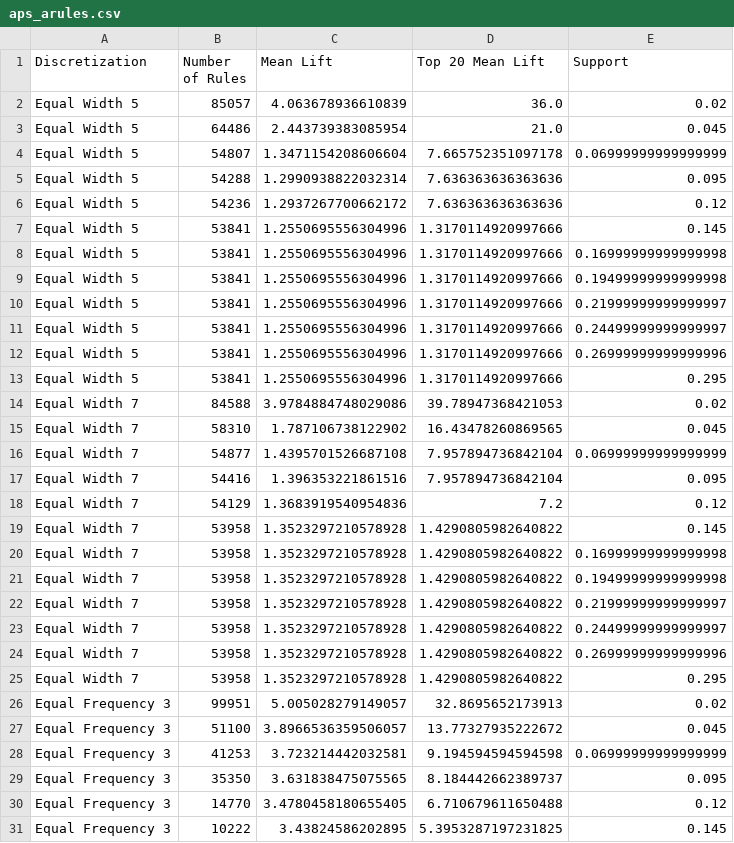
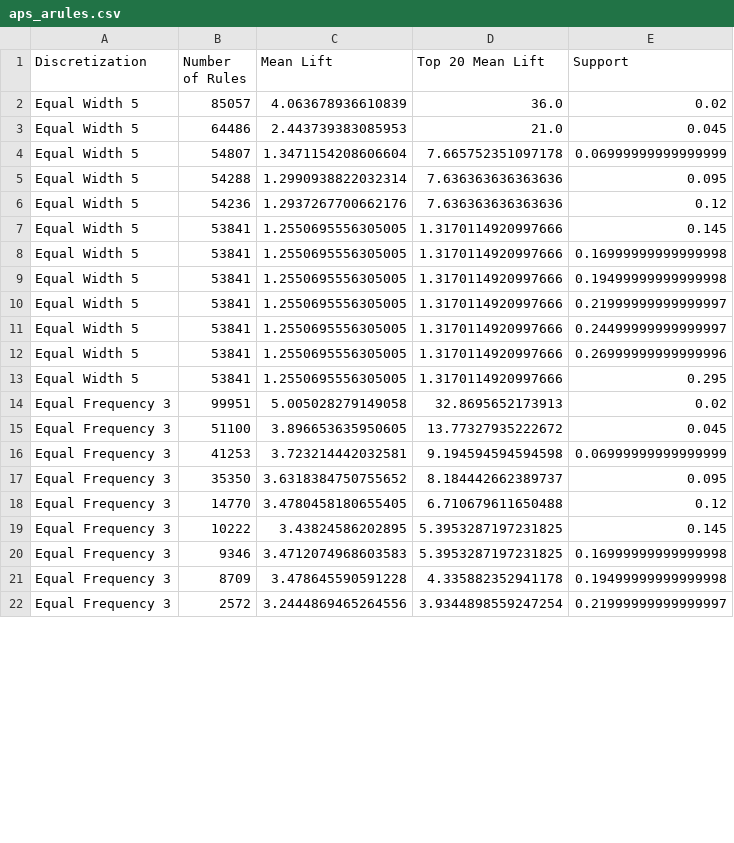
Before and after one commit to waque/CD, a CSV file: proj/APS_Failure_and_Operational_Data_for_Scania_Trucks/plot_data/assoc_rules/aps_arules.csv, drawn as a sheet; only a part is shown; the shorter side is filled out with more unchanged rows; the diff covers the shown part only.

Commit message:
Add association rules to report

```diff
--- a/proj/APS_Failure_and_Operational_Data_for_Scania_Trucks/plot_data/assoc_rules/aps_arules.csv
+++ b/proj/APS_Failure_and_Operational_Data_for_Scania_Trucks/plot_data/assoc_rules/aps_arules.csv
@@ -2,29 +2,17 @@ Discretization,Number of Rules,Mean Lift,Top 20 Mean Lift,Support
 Equal Width 5,85057,4.063678936610839,36.0,0.02
-Equal Width 5,64486,2.443739383085954,21.0,0.045
+Equal Width 5,64486,2.443739383085953,21.0,0.045
 Equal Width 5,54807,1.3471154208606604,7.665752351097178,0.06999999999999999
 Equal Width 5,54288,1.2990938822032314,7.636363636363636,0.095
-Equal Width 5,54236,1.2937267700662172,7.636363636363636,0.12
-Equal Width 5,53841,1.2550695556304996,1.3170114920997666,0.145
-Equal Width 5,53841,1.2550695556304996,1.3170114920997666,0.16999999999999998
-Equal Width 5,53841,1.2550695556304996,1.3170114920997666,0.19499999999999998
-Equal Width 5,53841,1.2550695556304996,1.3170114920997666,0.21999999999999997
-Equal Width 5,53841,1.2550695556304996,1.3170114920997666,0.24499999999999997
-Equal Width 5,53841,1.2550695556304996,1.3170114920997666,0.26999999999999996
-Equal Width 5,53841,1.2550695556304996,1.3170114920997666,0.295
-Equal Width 7,84588,3.9784884748029086,39.78947368421053,0.02
-Equal Width 7,58310,1.787106738122902,16.43478260869565,0.045
-Equal Width 7,54877,1.4395701526687108,7.957894736842104,0.06999999999999999
-Equal Width 7,54416,1.396353221861516,7.957894736842104,0.095
-Equal Width 7,54129,1.3683919540954836,7.2,0.12
-Equal Width 7,53958,1.3523297210578928,1.4290805982640822,0.145
-Equal Width 7,53958,1.3523297210578928,1.4290805982640822,0.16999999999999998
-Equal Width 7,53958,1.3523297210578928,1.4290805982640822,0.19499999999999998
-Equal Width 7,53958,1.3523297210578928,1.4290805982640822,0.21999999999999997
-Equal Width 7,53958,1.3523297210578928,1.4290805982640822,0.24499999999999997
-Equal Width 7,53958,1.3523297210578928,1.4290805982640822,0.26999999999999996
-Equal Width 7,53958,1.3523297210578928,1.4290805982640822,0.295
-Equal Frequency 3,99951,5.005028279149057,32.8695652173913,0.02
-Equal Frequency 3,51100,3.8966536359506057,13.77327935222672,0.045
+Equal Width 5,54236,1.2937267700662176,7.636363636363636,0.12
+Equal Width 5,53841,1.2550695556305005,1.3170114920997666,0.145
+Equal Width 5,53841,1.2550695556305005,1.3170114920997666,0.16999999999999998
+Equal Width 5,53841,1.2550695556305005,1.3170114920997666,0.19499999999999998
+Equal Width 5,53841,1.2550695556305005,1.3170114920997666,0.21999999999999997
+Equal Width 5,53841,1.2550695556305005,1.3170114920997666,0.24499999999999997
+Equal Width 5,53841,1.2550695556305005,1.3170114920997666,0.26999999999999996
+Equal Width 5,53841,1.2550695556305005,1.3170114920997666,0.295
+Equal Frequency 3,99951,5.005028279149058,32.8695652173913,0.02
+Equal Frequency 3,51100,3.896653635950605,13.77327935222672,0.045
 Equal Frequency 3,41253,3.723214442032581,9.194594594594598,0.06999999999999999
-Equal Frequency 3,35350,3.631838475075565,8.184442662389737,0.095
+Equal Frequency 3,35350,3.6318384750755652,8.184442662389737,0.095
 Equal Frequency 3,14770,3.4780458180655405,6.710679611650488,0.12
```
Also changed, not shown: 12 added rows and 1 edited cell elsewhere in this file, 7 other files.
